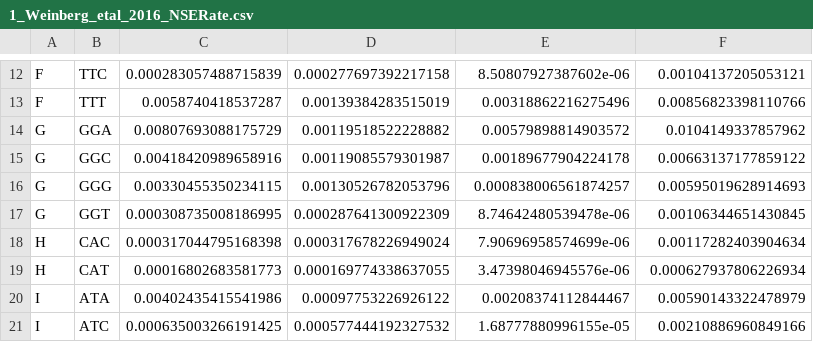
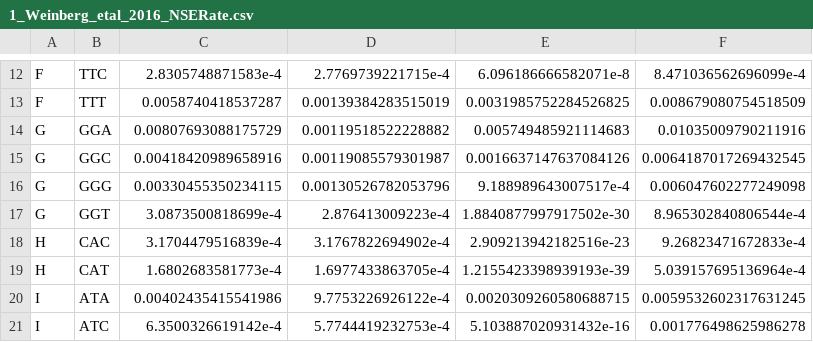
Before and after one commit to acope3/Yeast_Nonsense_Error_Analysis, a CSV file: 01_results/00_panse_fits/2023-07-20_Weinberg_etal_all_genes_filter_genes_shorter_than_225_codons_ignore_post_200_ramp/final_restart/Parameter_est/1_Weinberg_etal_2016_NSERate.csv, drawn as a sheet; only a part is shown, gaps mark what is left out; the diff covers the shown part only; the diff names each change by its address in the sheet, - before the commit and + after, or states it on an @@ line.

```diff
--- a/01_results/00_panse_fits/2023-07-20_Weinberg_etal_all_genes_filter_genes_shorter_than_225_codons_ignore_post_200_ramp/final_restart/Parameter_est/1_Weinberg_etal_2016_NSERate.csv
+++ b/01_results/00_panse_fits/2023-07-20_Weinberg_etal_all_genes_filter_genes_shorter_than_225_codons_ignore_post_200_ramp/final_restart/Parameter_est/1_Weinberg_etal_2016_NSERate.csv
-C12: 0.000283057488715839
+C12: 2.8305748871583e-4
-D12: 0.000277697392217158
+D12: 2.7769739221715e-4
-E12: 8.50807927387602e-06
+E12: 6.096186666582071e-8
-F12: 0.00104137205053121
+F12: 8.471036562696099e-4
-E13: 0.00318862216275496
+E13: 0.0031985752284526825
-F13: 0.00856823398110766
+F13: 0.008679080754518509
-E14: 0.00579898814903572
+E14: 0.005749485921114683
-F14: 0.0104149337857962
+F14: 0.01035009790211916
-E15: 0.00189677904224178
+E15: 0.0016637147637084126
-F15: 0.00663137177859122
+F15: 0.0064187017269432545
-E16: 0.000838006561874257
+E16: 9.188989643007517e-4
-F16: 0.00595019628914693
+F16: 0.006047602277249098
-C17: 0.000308735008186995
+C17: 3.0873500818699e-4
-D17: 0.000287641300922309
+D17: 2.876413009223e-4
-E17: 8.74642480539478e-06
+E17: 1.8840877997917502e-30
-F17: 0.00106344651430845
+F17: 8.965302840806544e-4
-C18: 0.000317044795168398
+C18: 3.1704479516839e-4
-D18: 0.000317678226949024
+D18: 3.1767822694902e-4
-E18: 7.90696958574699e-06
+E18: 2.909213942182516e-23
-F18: 0.00117282403904634
+F18: 9.26823471672833e-4
-C19: 0.00016802683581773
+C19: 1.6802683581773e-4
-D19: 0.000169774338637055
+D19: 1.6977433863705e-4
-E19: 3.47398046945576e-06
+E19: 1.2155423398939193e-39
-F19: 0.000627937806226934
+F19: 5.039157695136964e-4
-D20: 0.00097753226926122
+D20: 9.7753226926122e-4
-E20: 0.00208374112844467
+E20: 0.0020309260580688715
-F20: 0.00590143322478979
+F20: 0.0059532602317631245
-C21: 0.000635003266191425
+C21: 6.3500326619142e-4
-D21: 0.000577444192327532
+D21: 5.7744419232753e-4
-E21: 1.68777880996155e-05
+E21: 5.103887020931432e-16
-F21: 0.00210886960849166
+F21: 0.001776498625986278
```
Also changed, not shown: 155 edited cells elsewhere in this file, 01_results/00_panse_fits/2023-07-20_Weinberg_etal_all_genes_filter_genes_shorter_than_225_codons_ignore_post_200_ramp/final_restart/Parameter_est/1_Weinberg_etal_2016_NSERate_log_scale.csv, 01_results/00_panse_fits/2023-07-20_Weinberg_etal_all_genes_filter_genes_shorter_than_225_codons_ignore_post_200_ramp/restart_1/Parameter_est/1_Weinberg_etal_2016_NSERate.csv, 1 other file.
